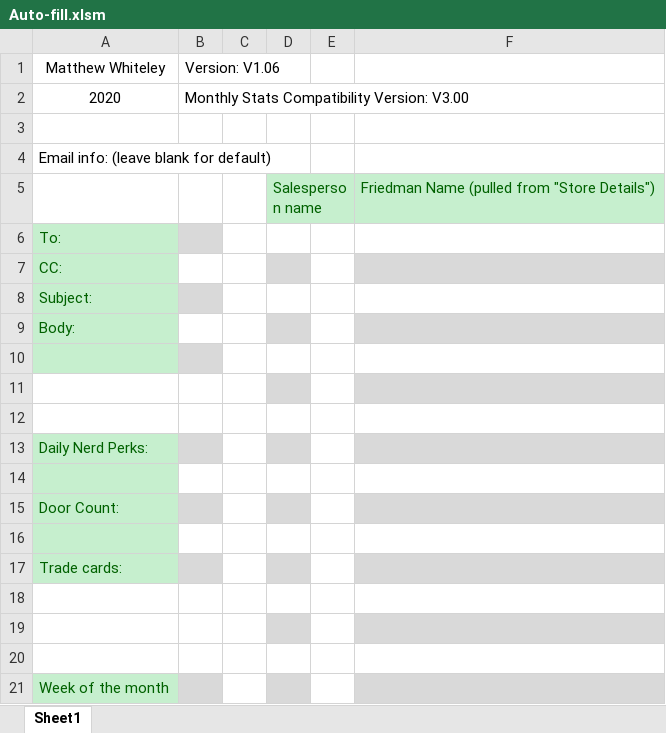
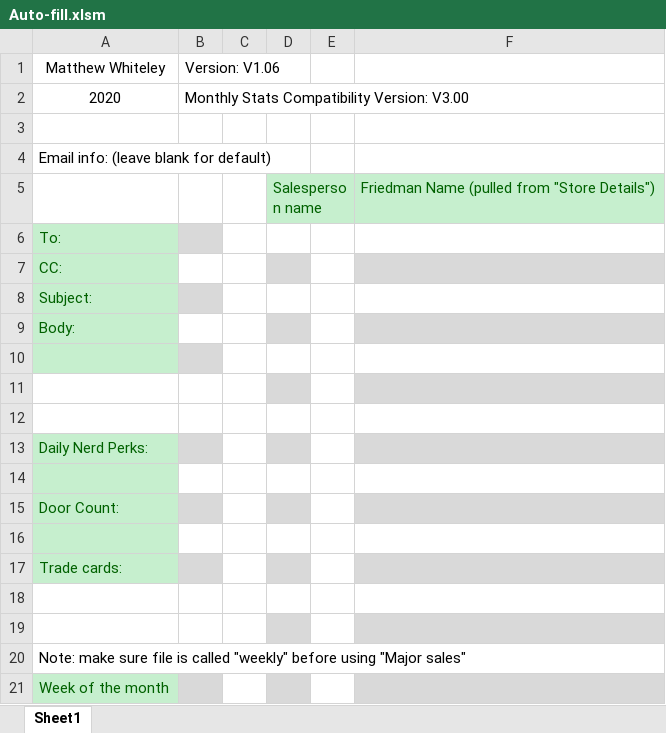
Before and after one commit to Noixo/Excel-automation, an Excel workbook: Auto-fill.xlsm, sheet Sheet1, drawn as a sheet; values as stored, in another font and other column widths than the file's, no borders; charts and pictures not drawn; the diff names each change by its address in the sheet, - before the commit and + after, or states it on an @@ line.

```diff
--- a/Auto-fill.xlsm (sheet Sheet1)
+++ b/Auto-fill.xlsm (sheet Sheet1)
-A20: (empty)
+A20: Note: make sure file is called "weekly" before using "Major sales"
```
Also changed, not shown: charts or pictures.
